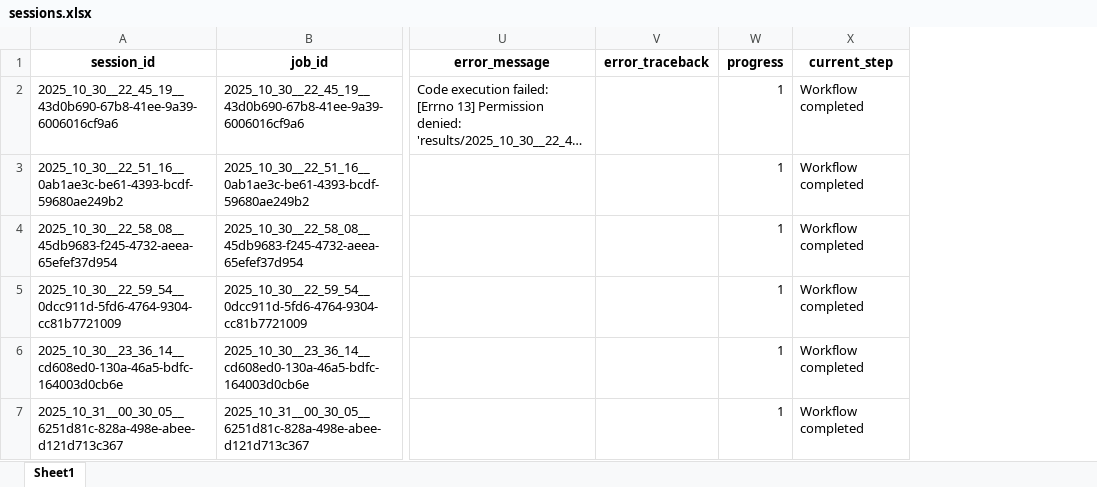
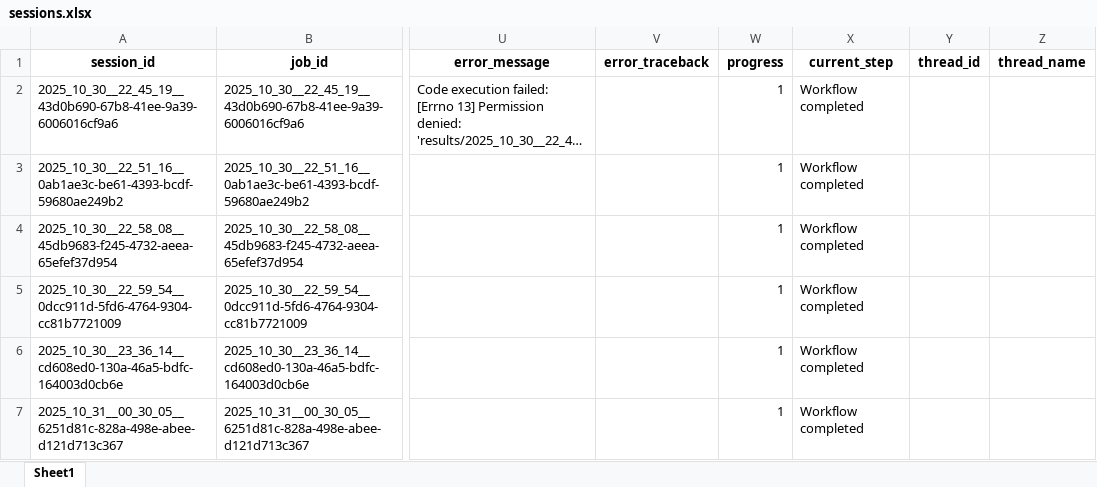
Before and after one commit to HarshVelani/Agentic-AI-Based-AutoML-Application, an Excel workbook: backend/session_data/sessions.xlsx, sheet Sheet1, drawn as a sheet; only a part is shown, gaps mark what is left out; long unchanged cells end in …; values as stored, in another font and other column widths than the file's, no borders; the diff covers the shown part only; the diff names each change by its address in the sheet, - before the commit and + after, or states it on an @@ line.

Commit message:
Added the code with Threading for Multiple session run parallel, changed prompt directory

```diff
--- a/backend/session_data/sessions.xlsx (sheet Sheet1)
+++ b/backend/session_data/sessions.xlsx (sheet Sheet1)
+column Y (thread_id), empty
+column Z (thread_name), empty
```
Also changed, not shown: 14 added rows elsewhere in this sheet, 14 other files.
